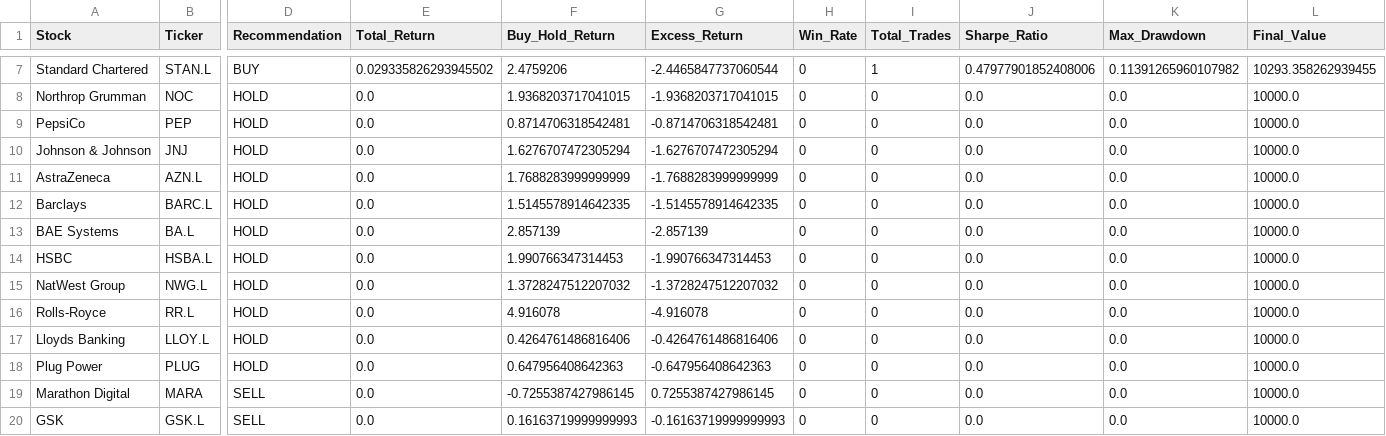
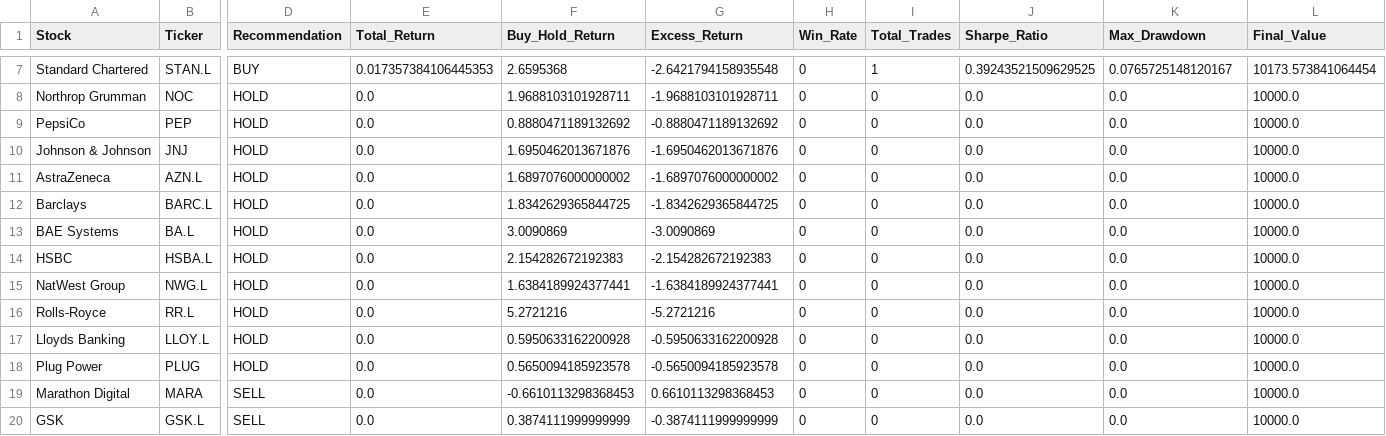
Before and after one commit to garywoodham/woody_stocks, a CSV file: backtest_recommendations.csv, drawn as a sheet; only a part is shown, gaps mark what is left out; the diff covers the shown part only; the diff names each change by its address in the sheet, - before the commit and + after, or states it on an @@ line.

```diff
--- a/backtest_recommendations.csv
+++ b/backtest_recommendations.csv
-E7 (Total_Return): 0.029335826293945502
+E7 (Total_Return): 0.017357384106445353
-F7 (Buy_Hold_Return): 2.4759206
+F7 (Buy_Hold_Return): 2.6595368
-G7 (Excess_Return): -2.4465847737060544
+G7 (Excess_Return): -2.6421794158935548
-J7 (Sharpe_Ratio): 0.47977901852408006
+J7 (Sharpe_Ratio): 0.39243521509629525
-K7 (Max_Drawdown): 0.11391265960107982
+K7 (Max_Drawdown): 0.0765725148120167
-L7 (Final_Value): 10293.358262939455
+L7 (Final_Value): 10173.573841064454
-F8 (Buy_Hold_Return): 1.9368203717041015
+F8 (Buy_Hold_Return): 1.9688103101928711
-G8 (Excess_Return): -1.9368203717041015
+G8 (Excess_Return): -1.9688103101928711
-F9 (Buy_Hold_Return): 0.8714706318542481
+F9 (Buy_Hold_Return): 0.8880471189132692
-G9 (Excess_Return): -0.8714706318542481
+G9 (Excess_Return): -0.8880471189132692
-F10 (Buy_Hold_Return): 1.6276707472305294
+F10 (Buy_Hold_Return): 1.6950462013671876
-G10 (Excess_Return): -1.6276707472305294
+G10 (Excess_Return): -1.6950462013671876
-F11 (Buy_Hold_Return): 1.7688283999999999
+F11 (Buy_Hold_Return): 1.6897076000000002
-G11 (Excess_Return): -1.7688283999999999
+G11 (Excess_Return): -1.6897076000000002
-F12 (Buy_Hold_Return): 1.5145578914642335
+F12 (Buy_Hold_Return): 1.8342629365844725
-G12 (Excess_Return): -1.5145578914642335
+G12 (Excess_Return): -1.8342629365844725
-F13 (Buy_Hold_Return): 2.857139
+F13 (Buy_Hold_Return): 3.0090869
-G13 (Excess_Return): -2.857139
+G13 (Excess_Return): -3.0090869
-F14 (Buy_Hold_Return): 1.990766347314453
+F14 (Buy_Hold_Return): 2.154282672192383
-G14 (Excess_Return): -1.990766347314453
+G14 (Excess_Return): -2.154282672192383
-F15 (Buy_Hold_Return): 1.3728247512207032
+F15 (Buy_Hold_Return): 1.6384189924377441
-G15 (Excess_Return): -1.3728247512207032
+G15 (Excess_Return): -1.6384189924377441
-F16 (Buy_Hold_Return): 4.916078
+F16 (Buy_Hold_Return): 5.2721216
-G16 (Excess_Return): -4.916078
+G16 (Excess_Return): -5.2721216
-F17 (Buy_Hold_Return): 0.4264761486816406
+F17 (Buy_Hold_Return): 0.5950633162200928
-G17 (Excess_Return): -0.4264761486816406
+G17 (Excess_Return): -0.5950633162200928
-F18 (Buy_Hold_Return): 0.647956408642363
+F18 (Buy_Hold_Return): 0.5650094185923578
-G18 (Excess_Return): -0.647956408642363
+G18 (Excess_Return): -0.5650094185923578
-F19 (Buy_Hold_Return): -0.7255387427986145
+F19 (Buy_Hold_Return): -0.6610113298368453
-G19 (Excess_Return): 0.7255387427986145
+G19 (Excess_Return): 0.6610113298368453
-F20 (Buy_Hold_Return): 0.16163719999999993
+F20 (Buy_Hold_Return): 0.3874111999999999
-G20 (Excess_Return): -0.16163719999999993
+G20 (Excess_Return): -0.3874111999999999
```
Also changed, not shown: 30 edited cells elsewhere in this file, daily_signals.csv, data/predictions_log.csv, 5 other files.
